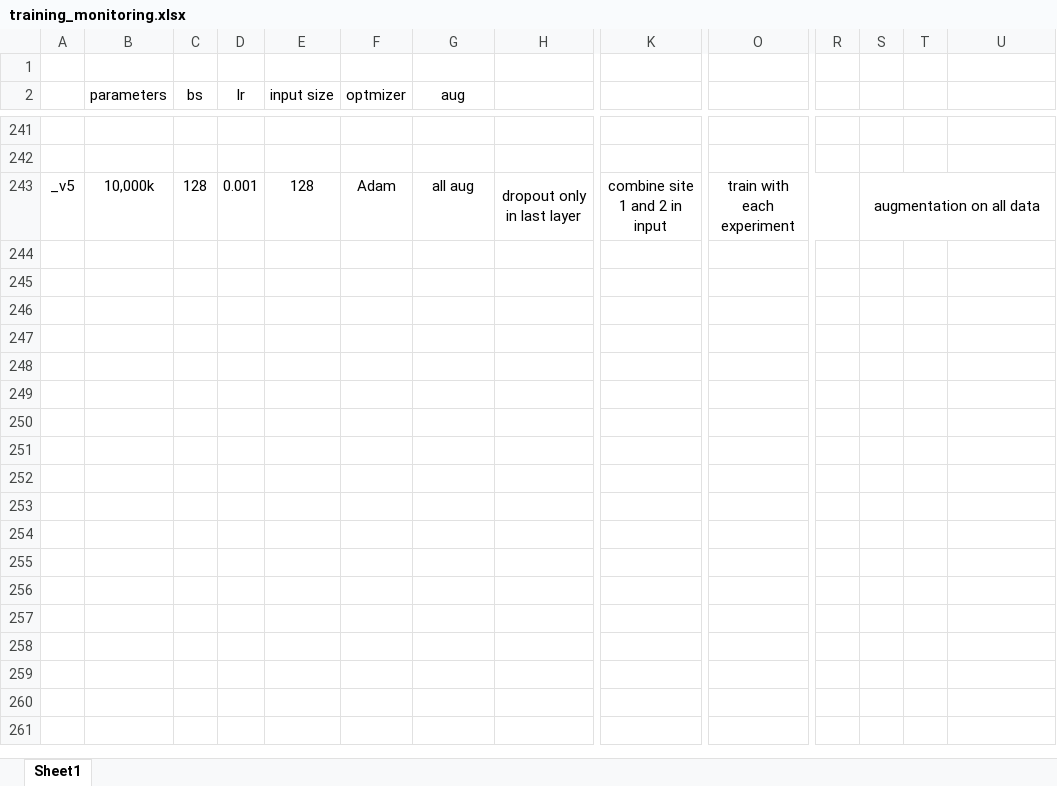
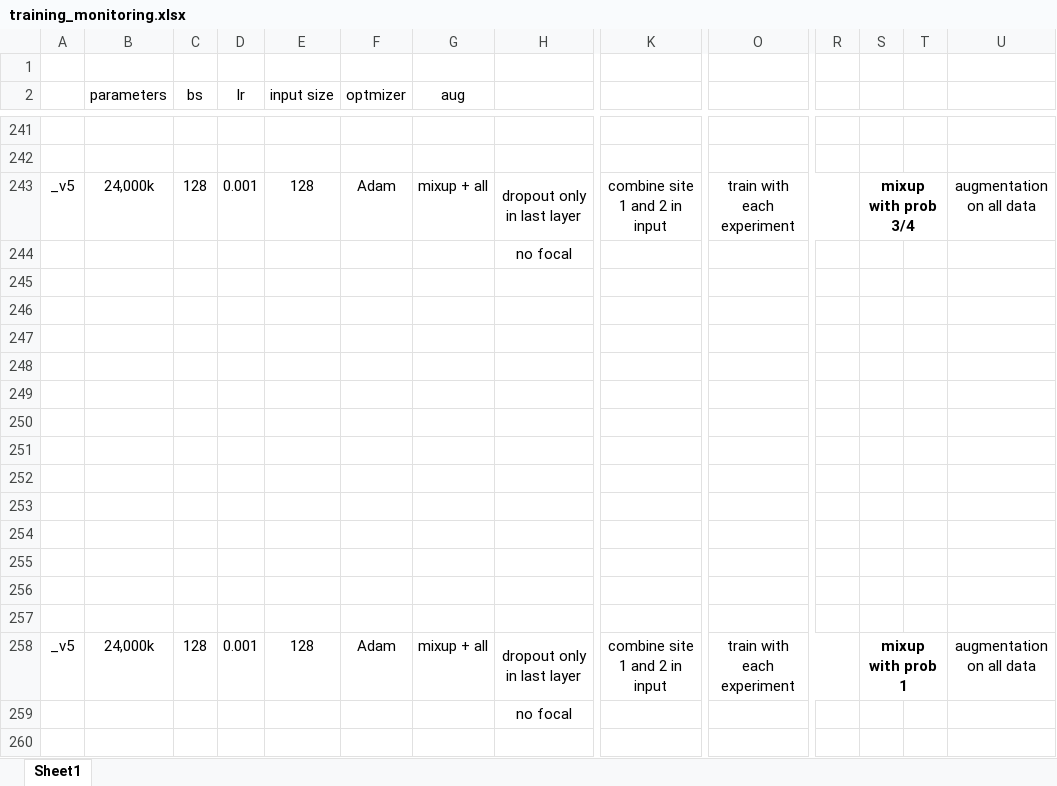
Before and after one commit to AliAbbasi/RecursionCellularImageClassification, an Excel workbook: training_monitoring.xlsx, sheet Sheet1, drawn as a sheet; only a part is shown, gaps mark what is left out; values as stored, in another font and other column widths than the file's, no borders; charts and pictures not drawn; removed rows and columns are numbered as before the commit, all else as after; rows hold the shown columns only; the diff covers the shown part only; the diff names each change by its address in the sheet, - before the commit and + after, or states it on an @@ line.

Commit message:
training monitoring is update

```diff
--- a/training_monitoring.xlsx (sheet Sheet1)
+++ b/training_monitoring.xlsx (sheet Sheet1)
+row 243: _v5 | 24,000k | 128 | 0.001 | 128 | Adam | mixup + all | dropout only in last layer | combine site 1 and 2 in input | train with each experiment |  | mixup with prob 3/4 |  | augmentation on all data
@@ row 227 moved to row 244: no focal @@
+row 245: (empty)
+row 246: (empty)
+row 247: (empty)
+row 248: (empty)
+row 249: (empty)
+row 250: (empty)
+row 251: (empty)
+row 252: (empty)
+row 253: (empty)
+row 254: (empty)
+row 255: (empty)
+row 256: (empty)
+row 257: (empty)
-B258 (parameters): 10,000k
+B258 (parameters): 24,000k
-G258 (aug): all aug
+G258 (aug): mixup + all
-S258: augmentation on all data
+S258: mixup with prob 1
-S258 bold: off
+S258 bold: on
-S243:U243 merged
+S258:T258 merged
-U258: (empty)
+U258: augmentation on all data
+row 259:  |  |  |  |  |  |  | no focal
+row 260: (empty)
```
Also changed, not shown: 30 added rows and 1 edited cell elsewhere in this sheet, charts or pictures.
